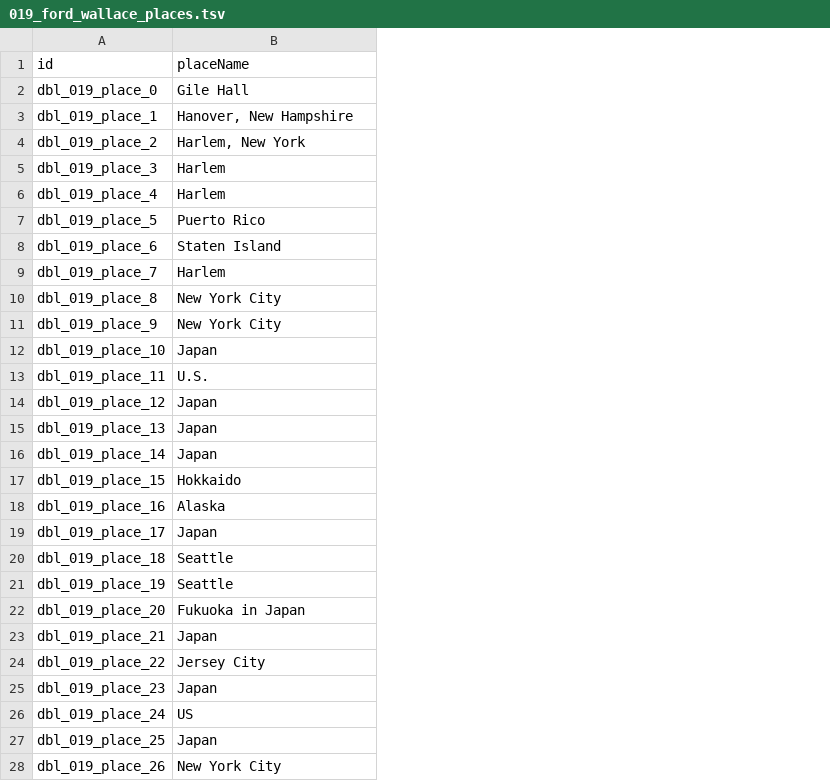
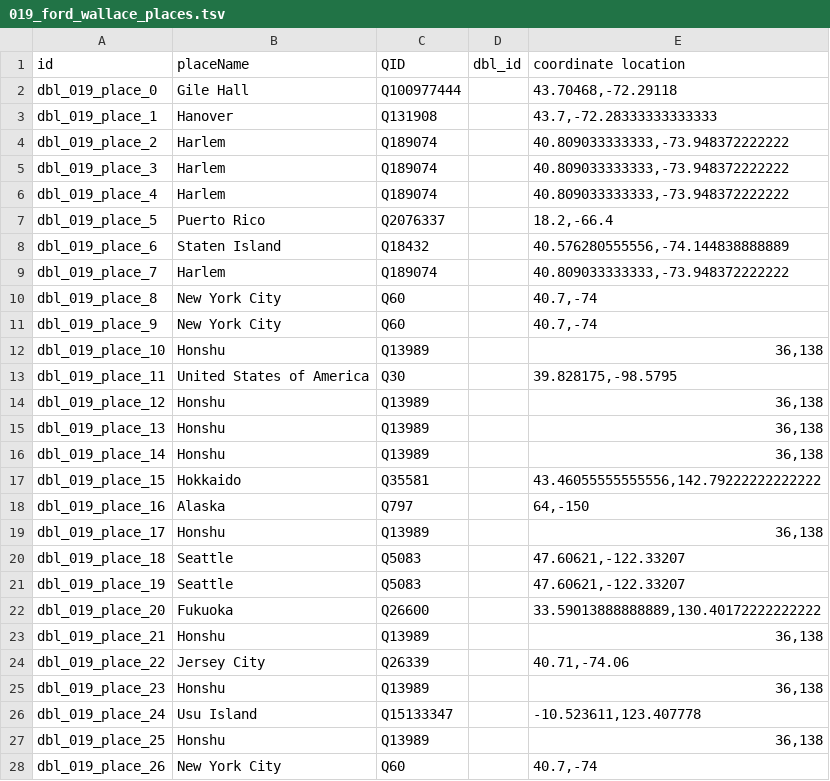
Before and after one commit to Dartmouth-Digital-History-Initiative/DBL-Encoding, a TSV file: tsv/019_ford_wallace_places.tsv, drawn as a sheet; only a part is shown; the diff covers the shown part only; the diff names each change by its address in the sheet, - before the commit and + after, or states it on an @@ line.

Commit message:
Update 019_ford_wallace_places.tsv

```diff
--- a/tsv/019_ford_wallace_places.tsv
+++ b/tsv/019_ford_wallace_places.tsv
+column C (QID), rows 2-28: Q100977444 | Q131908 | Q189074 | Q189074 | Q189074 | Q2076337 | Q18432 | Q189074 | Q60 | Q60 | Q13989 | Q30 | Q13989 | Q13989 | Q13989 | Q35581 | Q797 | Q13989 | Q5083 | Q5083 | Q26600 | Q13989 | Q26339 | Q13989 | Q15133347 | Q13989 | Q60
+column D (dbl_id), empty
+column E (coordinate location), rows 2-28: 43.70468,-72.29118 | 43.7,-72.28333333333333 | 40.809033333333,-73.948372222222 | 40.809033333333,-73.948372222222 | 40.809033333333,-73.948372222222 | 18.2,-66.4 | 40.576280555556,-74.144838888889 | 40.809033333333,-73.948372222222 | 40.7,-74 | 40.7,-74 | 36,138 | 39.828175,-98.5795 | 36,138 | 36,138 | 36,138 | 43.46055555555556,142.79222222222222 | 64,-150 | 36,138 | 47.60621,-122.33207 | 47.60621,-122.33207 | 33.59013888888889,130.40172222222222 | 36,138 | 40.71,-74.06 | 36,138 | -10.523611,123.407778 | 36,138 | 40.7,-74
-B3 (placeName): Hanover, New Hampshire
+B3 (placeName): Hanover
-B4 (placeName): Harlem, New York
+B4 (placeName): Harlem
-B12 (placeName): Japan
+B12 (placeName): Honshu
-B13 (placeName): U.S.
+B13 (placeName): United States of America
-B14:B16 (placeName): Japan
+B14:B16 (placeName): Honshu
-B19 (placeName): Japan
+B19 (placeName): Honshu
-B22 (placeName): Fukuoka in Japan
+B22 (placeName): Fukuoka
-B23 (placeName): Japan
+B23 (placeName): Honshu
-B25 (placeName): Japan
+B25 (placeName): Honshu
-B26 (placeName): US
+B26 (placeName): Usu Island
-B27 (placeName): Japan
+B27 (placeName): Honshu
```
Also changed, not shown: 39 edited cells elsewhere in this file.
